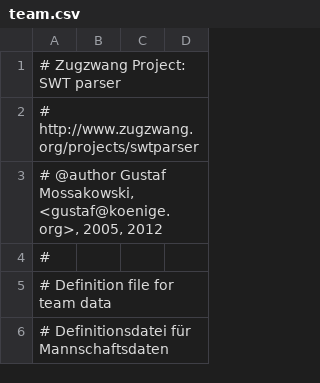
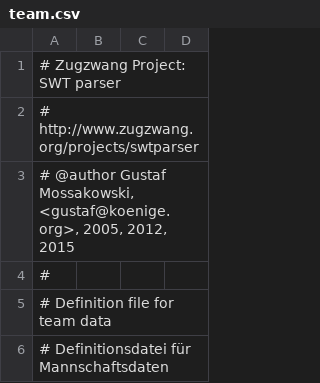
Before and after one commit to fnogatz/SWT-structure-files, a CSV file: structure/team.csv, drawn as a sheet; only a part is shown.

```diff
--- a/structure/team.csv
+++ b/structure/team.csv
@@ -2,3 +2,3 @@
 # http://www.zugzwang.org/projects/swtparser
-# @author Gustaf Mossakowski, <gustaf@koenige.org>, 2005, 2012
+# @author Gustaf Mossakowski, <gustaf@koenige.org>, 2005, 2012, 2015
 #
```
Also changed, not shown: field-names/de.csv, structure/general.csv, 2 other files.
